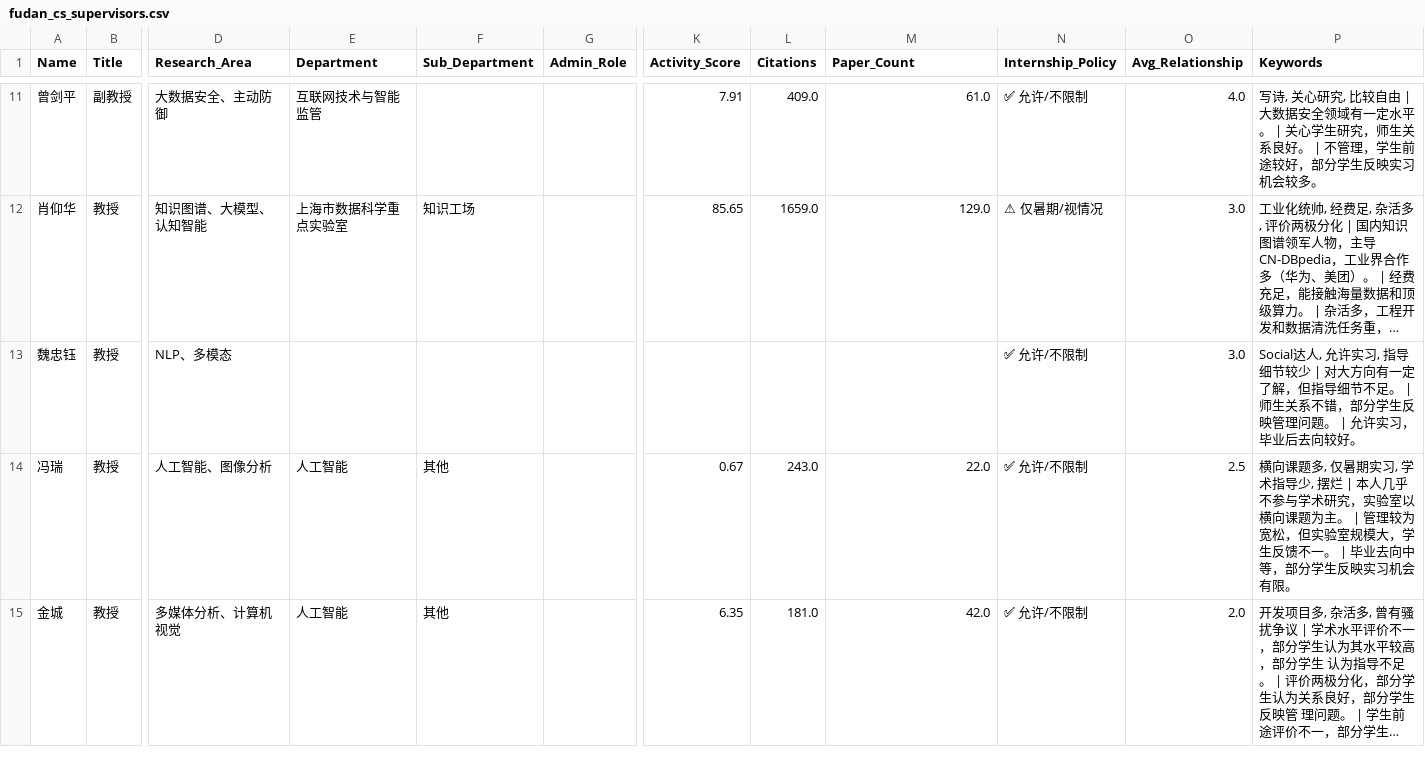
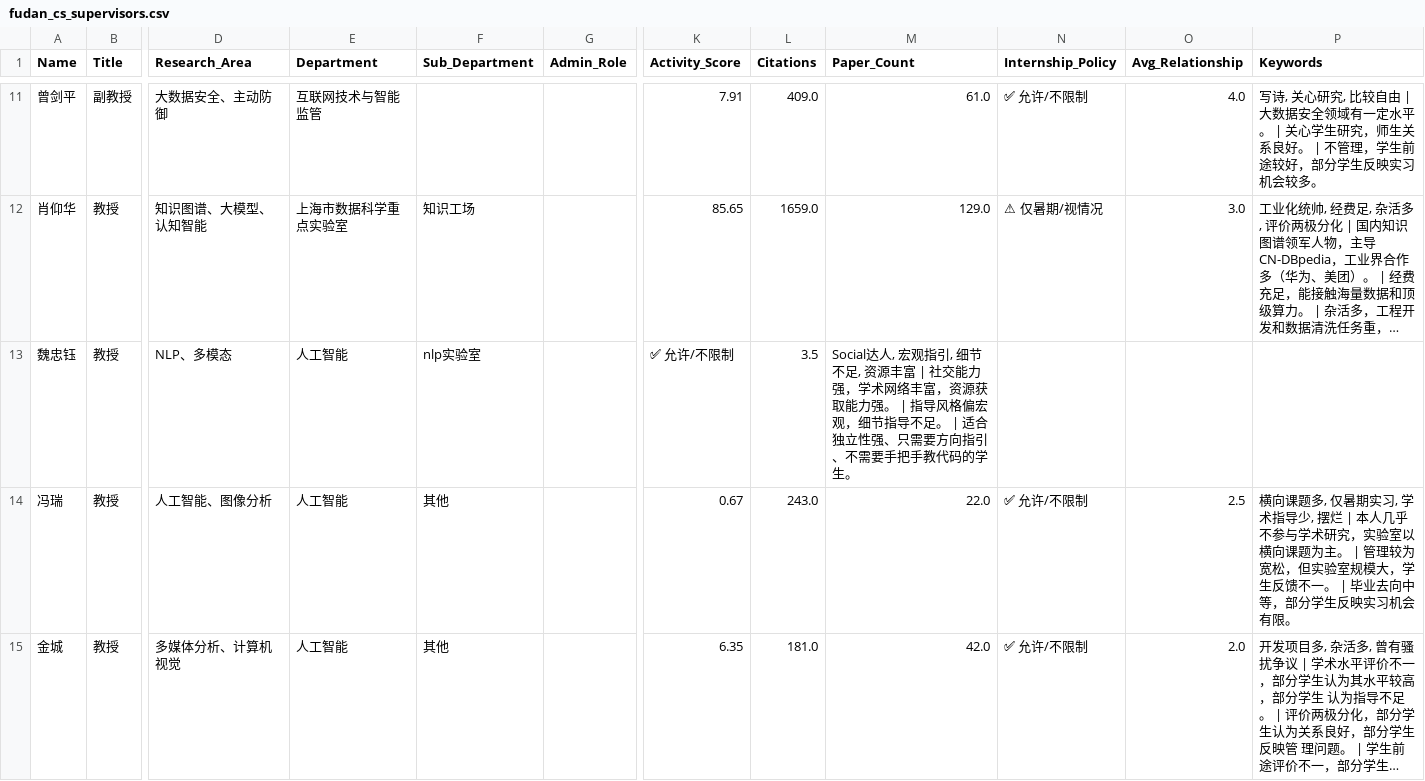
Before and after one commit to DennisHogwarts/fudan-cs-supervisors, a CSV file: fudan_cs_supervisors.csv, drawn as a sheet; only a part is shown, gaps mark what is left out; long unchanged cells end in …; the diff covers the shown part only; the diff names each change by its address in the sheet, - before the commit and + after, or states it on an @@ line.

Commit message:
feat: update supervisor info for NLP, CV, SE groups

```diff
--- a/fudan_cs_supervisors.csv
+++ b/fudan_cs_supervisors.csv
-E13 (Department): (empty)
+E13 (Department): 人工智能
-F13 (Sub_Department): (empty)
+F13 (Sub_Department): nlp实验室
-K13 (Activity_Score): (empty)
+K13 (Activity_Score): ✅ 允许/不限制
-L13 (Citations): (empty)
+L13 (Citations): 3.5
-M13 (Paper_Count): (empty)
+M13 (Paper_Count): Social达人, 宏观指引, 细节不足, 资源丰富 | 社交能力强，学术网络丰富，资源获取能力强。 | 指导风格偏宏观，细节指导不足。 | 适合独立性强、只需要方向指引、不需要手把手教代码的学生。
-N13 (Internship_Policy): ✅ 允许/不限制
+N13 (Internship_Policy): (empty)
-O13 (Avg_Relationship): 3.0
+O13 (Avg_Relationship): (empty)
-P13 (Keywords): Social达人, 允许实习, 指导细节较少 | 对大方向有一定了解，但指导细节不足。 | 师生关系不错，部分学生反映管理问题。 | 允许实习，毕业后去向较好。
+P13 (Keywords): (empty)
```
Also changed, not shown: 71 edited cells elsewhere in this file.
